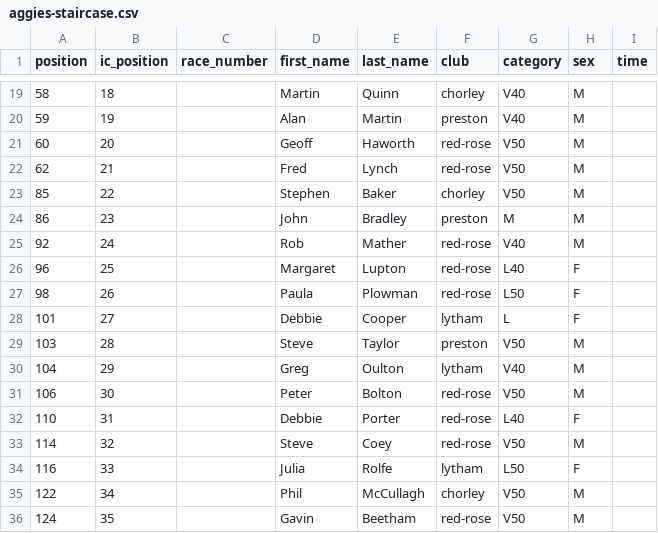
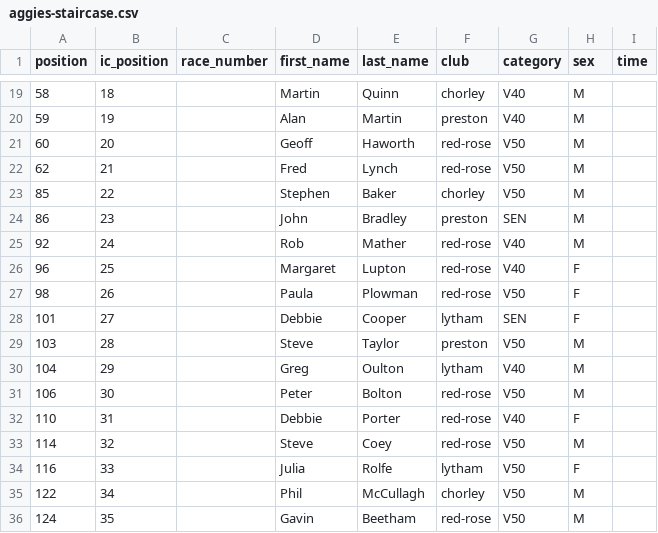
Before and after one commit to whortleberrybearer/InterClub, a CSV file: src/data/2014/fell/results/aggies-staircase.csv, drawn as a sheet; only a part is shown, gaps mark what is left out; the diff covers the shown part only.

```diff
--- a/src/data/2014/fell/results/aggies-staircase.csv
+++ b/src/data/2014/fell/results/aggies-staircase.csv
@@ -23,7 +23,7 @@ position,ic_position,race_number,first_name,last_name,club,category,sex,time
 85,22,,Stephen,Baker,chorley,V50,M,
-86,23,,John,Bradley,preston,M,M,
+86,23,,John,Bradley,preston,SEN,M,
 92,24,,Rob,Mather,red-rose,V40,M,
-96,25,,Margaret,Lupton,red-rose,L40,F,
-98,26,,Paula,Plowman,red-rose,L50,F,
-101,27,,Debbie,Cooper,lytham,L,F,
+96,25,,Margaret,Lupton,red-rose,V40,F,
+98,26,,Paula,Plowman,red-rose,V50,F,
+101,27,,Debbie,Cooper,lytham,SEN,F,
 103,28,,Steve,Taylor,preston,V50,M,
@@ -31,5 +31,5 @@ position,ic_position,race_number,first_name,last_name,club,category,sex,time
 106,30,,Peter,Bolton,red-rose,V50,M,
-110,31,,Debbie,Porter,red-rose,L40,F,
+110,31,,Debbie,Porter,red-rose,V40,F,
 114,32,,Steve,Coey,red-rose,V50,M,
-116,33,,Julia,Rolfe,lytham,L50,F,
+116,33,,Julia,Rolfe,lytham,V50,F,
 122,34,,Phil,McCullagh,chorley,V50,M,
```
Also changed, not shown: 11 edited cells elsewhere in this file, src/data/2014/fell/results/great-hameldon.csv, src/data/2014/fell/results/harrock-hill.csv, 1 other file.
